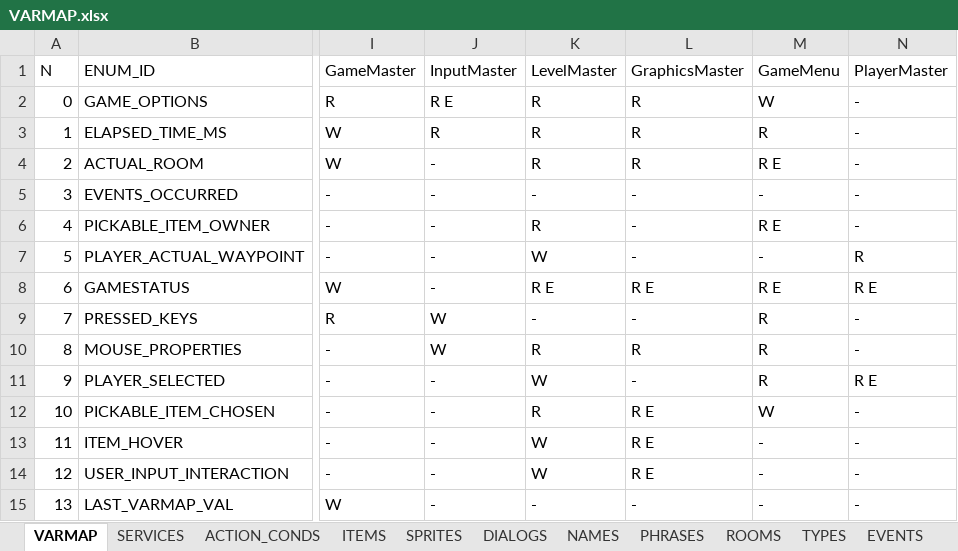
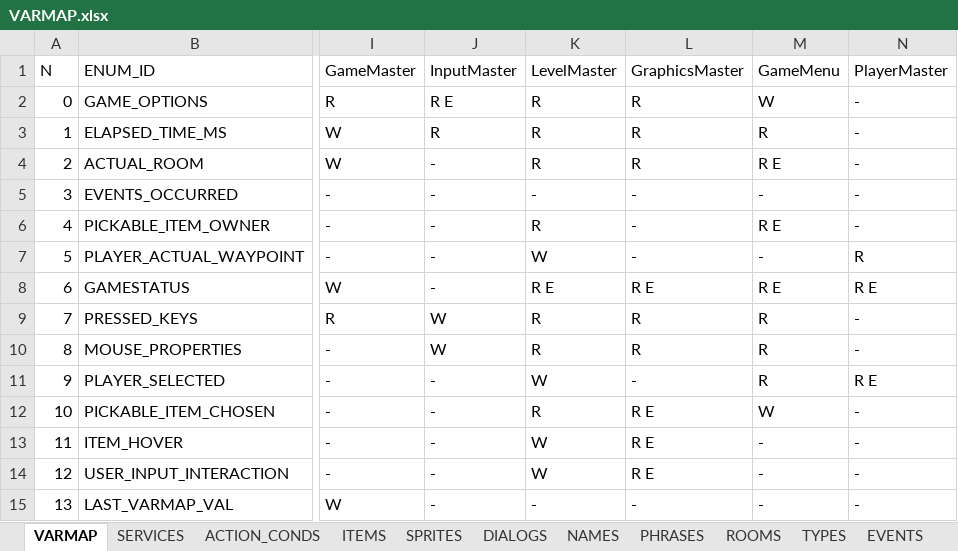
Before and after one commit to ivor4/Goblins3_AnotherQuest, an Excel workbook: VARMAP_Generator/VARMAP.xlsx, sheet VARMAP, drawn as a sheet; only a part is shown, gaps mark what is left out; values as stored, in another font and other column widths than the file's, no borders; charts and pictures and table styles not drawn; the diff names each change by its address in the sheet, - before the commit and + after, or states it on an @@ line.

```diff
--- a/VARMAP_Generator/VARMAP.xlsx (sheet VARMAP)
+++ b/VARMAP_Generator/VARMAP.xlsx (sheet VARMAP)
-K9 (LevelMaster): -
+K9 (LevelMaster): R
-L9 (GraphicsMaster): -
+L9 (GraphicsMaster): R
```
Also changed, not shown: sheet _TODO, sheet SPRITES, 5 other files.
